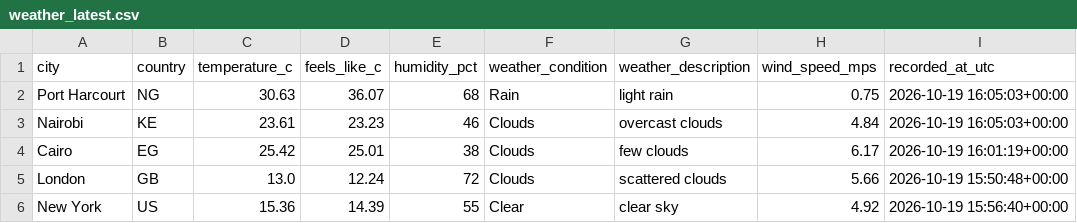
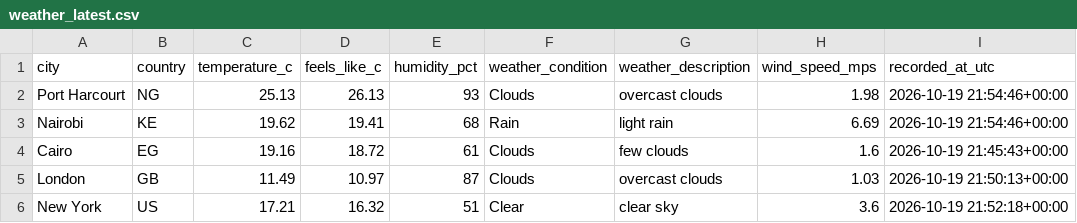
Before and after one commit to Kogbaraburabari/weather-etl-pipeline, a CSV file: data/weather_latest.csv, drawn as a sheet.

```diff
--- a/data/weather_latest.csv
+++ b/data/weather_latest.csv
@@ -1,6 +1,6 @@
 city,country,temperature_c,feels_like_c,humidity_pct,weather_condition,weather_description,wind_speed_mps,recorded_at_utc
-Port Harcourt,NG,30.63,36.07,68,Rain,light rain,0.75,2026-10-19 16:05:03+00:00
-Nairobi,KE,23.61,23.23,46,Clouds,overcast clouds,4.84,2026-10-19 16:05:03+00:00
-Cairo,EG,25.42,25.01,38,Clouds,few clouds,6.17,2026-10-19 16:01:19+00:00
-London,GB,13.0,12.24,72,Clouds,scattered clouds,5.66,2026-10-19 15:50:48+00:00
-New York,US,15.36,14.39,55,Clear,clear sky,4.92,2026-10-19 15:56:40+00:00
+Port Harcourt,NG,25.13,26.13,93,Clouds,overcast clouds,1.98,2026-10-19 21:54:46+00:00
+Nairobi,KE,19.62,19.41,68,Rain,light rain,6.69,2026-10-19 21:54:46+00:00
+Cairo,EG,19.16,18.72,61,Clouds,few clouds,1.6,2026-10-19 21:45:43+00:00
+London,GB,11.49,10.97,87,Clouds,overcast clouds,1.03,2026-10-19 21:50:13+00:00
+New York,US,17.21,16.32,51,Clear,clear sky,3.6,2026-10-19 21:52:18+00:00
```
Also changed, not shown: 1 other file.
